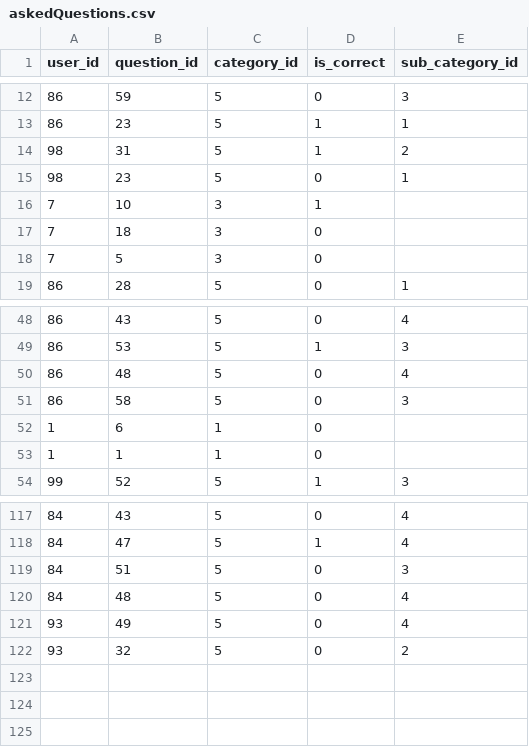
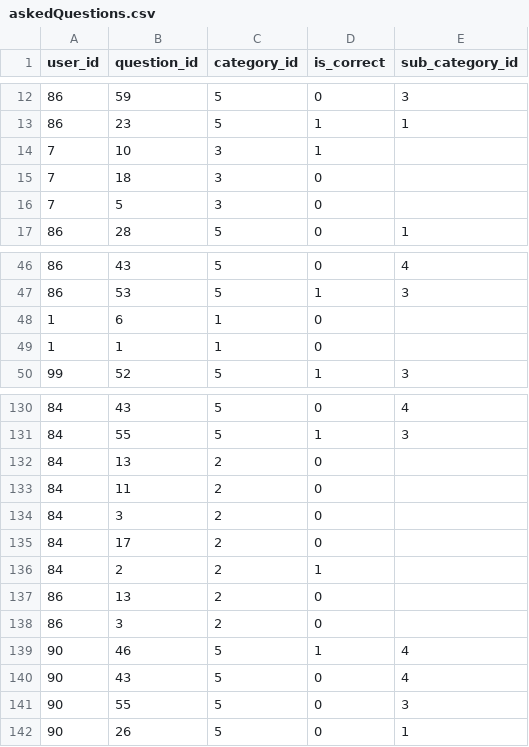
Before and after one commit to bberfin/Questioner-AI-Module, a CSV file: csvFiles/askedQuestions.csv, drawn as a sheet; only a part is shown, gaps mark what is left out; the diff covers the shown part only.

```diff
--- a/csvFiles/askedQuestions.csv
+++ b/csvFiles/askedQuestions.csv
@@ -13,4 +13,2 @@ user_id,question_id,category_id,is_correct,sub_category_id
 86,23,5,1,1
-98,31,5,1,2
-98,23,5,0,1
 7,10,3,1,
@@ -49,4 +47,2 @@ user_id,question_id,category_id,is_correct,sub_category_id
 86,53,5,1,3
-86,48,5,0,4
-86,58,5,0,3
 1,6,1,0,
@@ -117,6 +130,13 @@ user_id,question_id,category_id,is_correct,sub_category_id
 84,43,5,0,4
-84,47,5,1,4
-84,51,5,0,3
-84,48,5,0,4
-93,49,5,0,4
-93,32,5,0,2
+84,55,5,1,3
+84,13,2,0,
+84,11,2,0,
+84,3,2,0,
+84,17,2,0,
+84,2,2,1,
+86,13,2,0,
+86,3,2,0,
+90,46,5,1,4
+90,43,5,0,4
+90,55,5,0,3
+90,26,5,0,1
```
Also changed, not shown: 15 added rows and 4 edited cells elsewhere in this file, csvFiles/user_category_match.csv, 3 other files.
